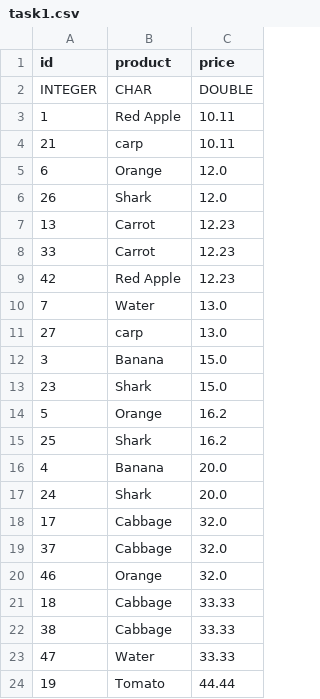
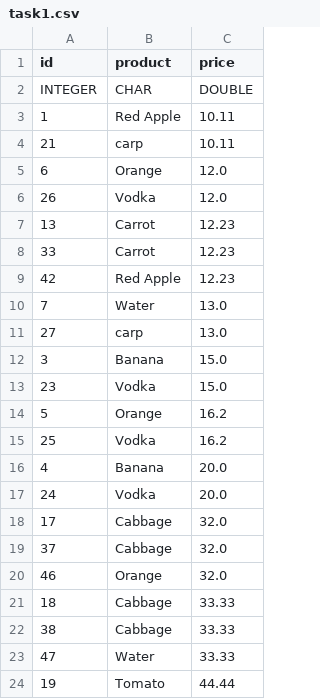
Before and after one commit to sgorgun/subqueries, a CSV file: Subqueries.Tests/Data/task1.csv, drawn as a sheet; only a part is shown.

```diff
--- a/Subqueries.Tests/Data/task1.csv
+++ b/Subqueries.Tests/Data/task1.csv
@@ -5,3 +5,3 @@ INTEGER,CHAR,DOUBLE
 6,Orange,12.0
-26,Shark,12.0
+26,Vodka,12.0
 13,Carrot,12.23
@@ -12,7 +12,7 @@ INTEGER,CHAR,DOUBLE
 3,Banana,15.0
-23,Shark,15.0
+23,Vodka,15.0
 5,Orange,16.2
-25,Shark,16.2
+25,Vodka,16.2
 4,Banana,20.0
-24,Shark,20.0
+24,Vodka,20.0
 17,Cabbage,32.0
```
Also changed, not shown: 3 other files.
